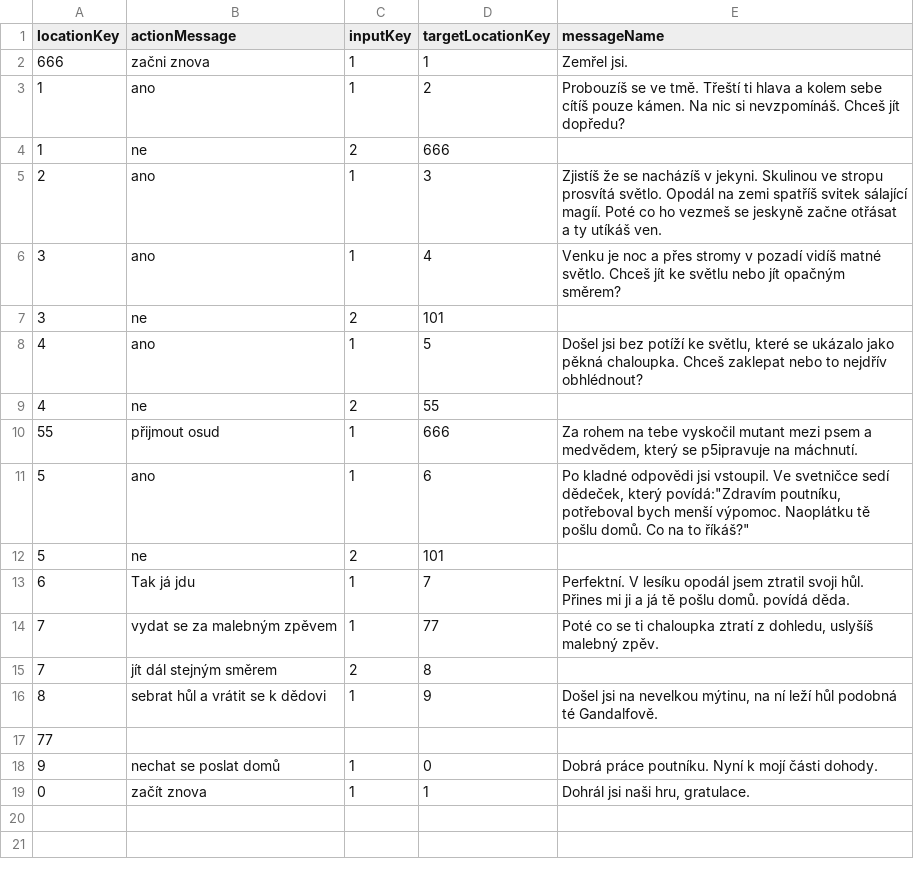
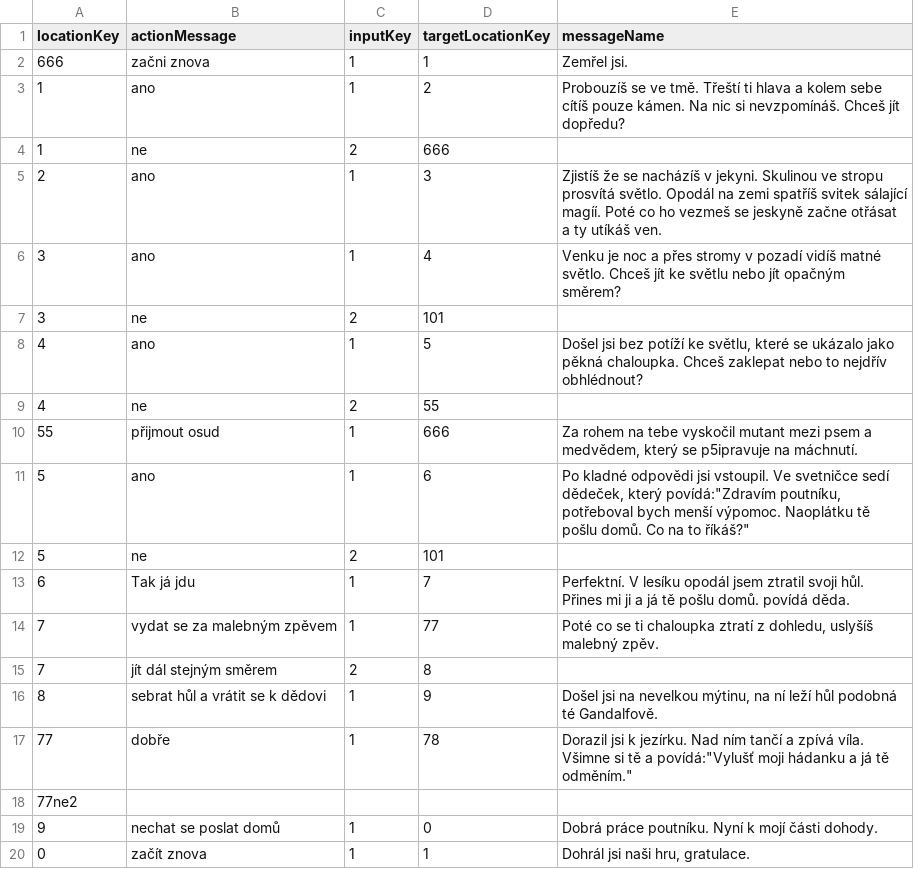
Before and after one commit to BendaBUBU/csvrepo, a CSV file: locations.csv, drawn as a sheet.

Commit message:
Update locations.csv

```diff
--- a/locations.csv
+++ b/locations.csv
@@ -16,3 +16,4 @@ locationKey;actionMessage;inputKey;targetLocationKey;messageName
 8;sebrat hůl a vrátit se k dědovi;1;9; Došel jsi na nevelkou mýtinu, na ní leží hůl podobná té Gandalfově.
-77;;;;
+77;dobře;1;78;Dorazil jsi k jezírku. Nad ním tančí a zpívá víla. Všimne si tě a povídá:"Vylušť moji hádanku a já tě odměním."
+77ne2
 9;nechat se poslat domů;1;0;"Dobrá práce poutníku. Nyní k mojí části dohody."
```
